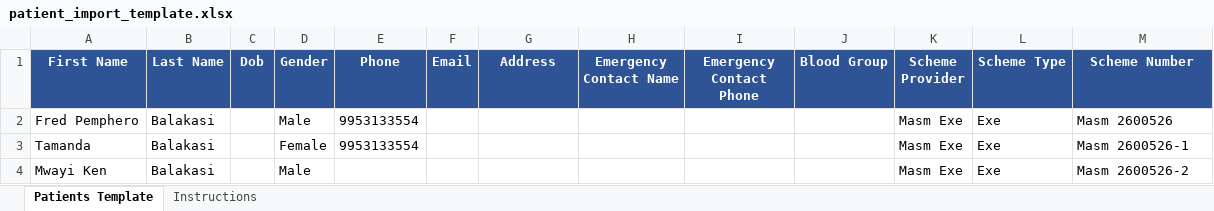
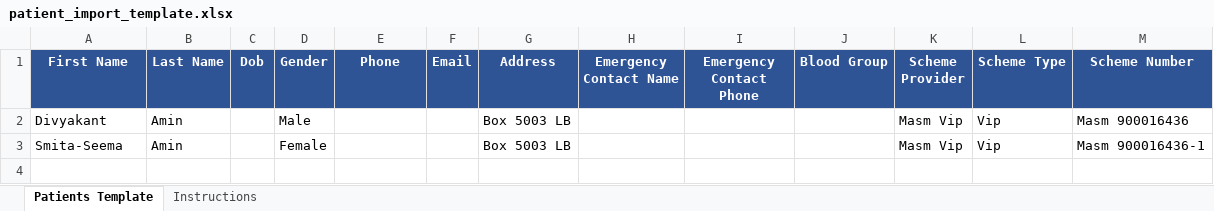
Before and after one commit to waynelindeire8-ops/Kayangeclinic, an Excel workbook: patient_import_template.xlsx, sheet Patients Template, drawn as a sheet; values as stored, in another font and other column widths than the file's, no borders; removed rows and columns are numbered as before the commit, all else as after; the diff names each change by its address in the sheet, - before the commit and + after, or states it on an @@ line.

```diff
--- a/patient_import_template.xlsx (sheet Patients Template)
+++ b/patient_import_template.xlsx (sheet Patients Template)
-row 2: Fred Pemphero | Balakasi |  | Male | 9953133554 |  |  |  |  |  | Masm Exe | Exe | Masm 2600526
-row 3: Tamanda | Balakasi |  | Female | 9953133554 |  |  |  |  |  | Masm Exe | Exe | Masm 2600526-1
-row 4: Mwayi Ken | Balakasi |  | Male |  |  |  |  |  |  | Masm Exe | Exe | Masm 2600526-2
+row 2: Divyakant | Amin |  | Male |  |  | Box 5003 LB |  |  |  | Masm Vip | Vip | Masm 900016436
+row 3: Smita-Seema | Amin |  | Female |  |  | Box 5003 LB |  |  |  | Masm Vip | Vip | Masm 900016436-1
```
Also changed, not shown: 2 other files.
